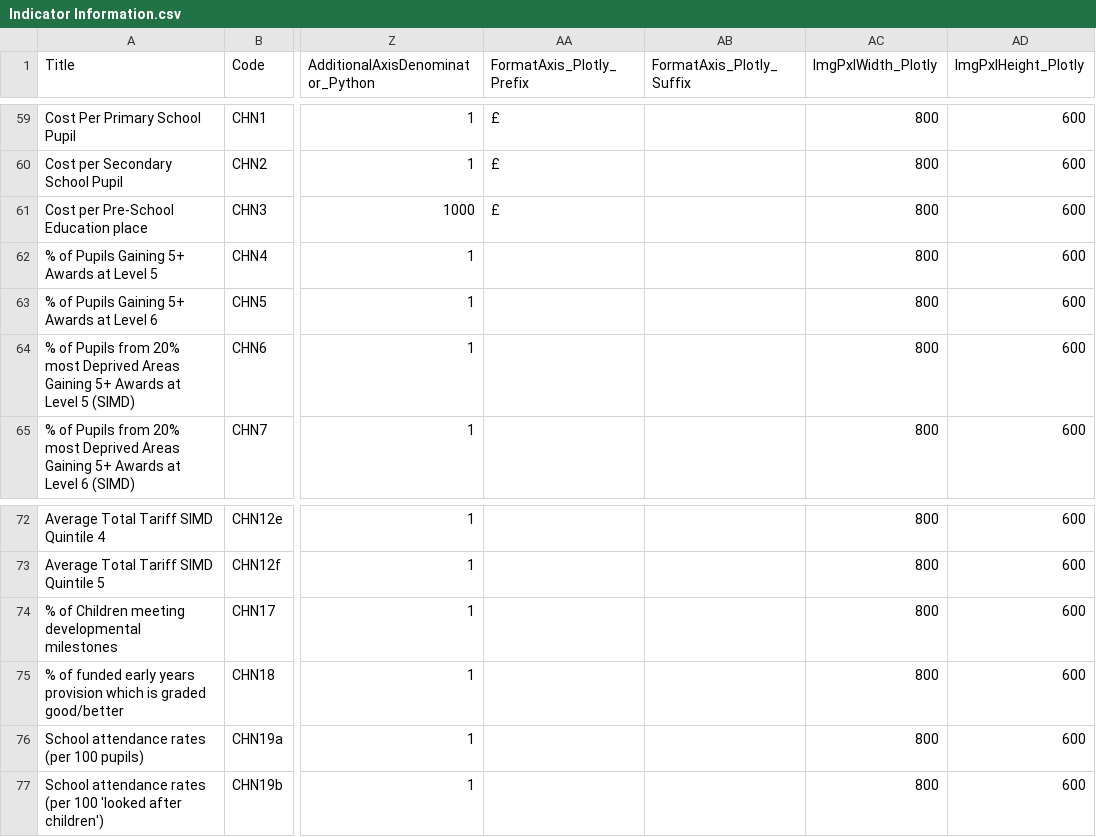
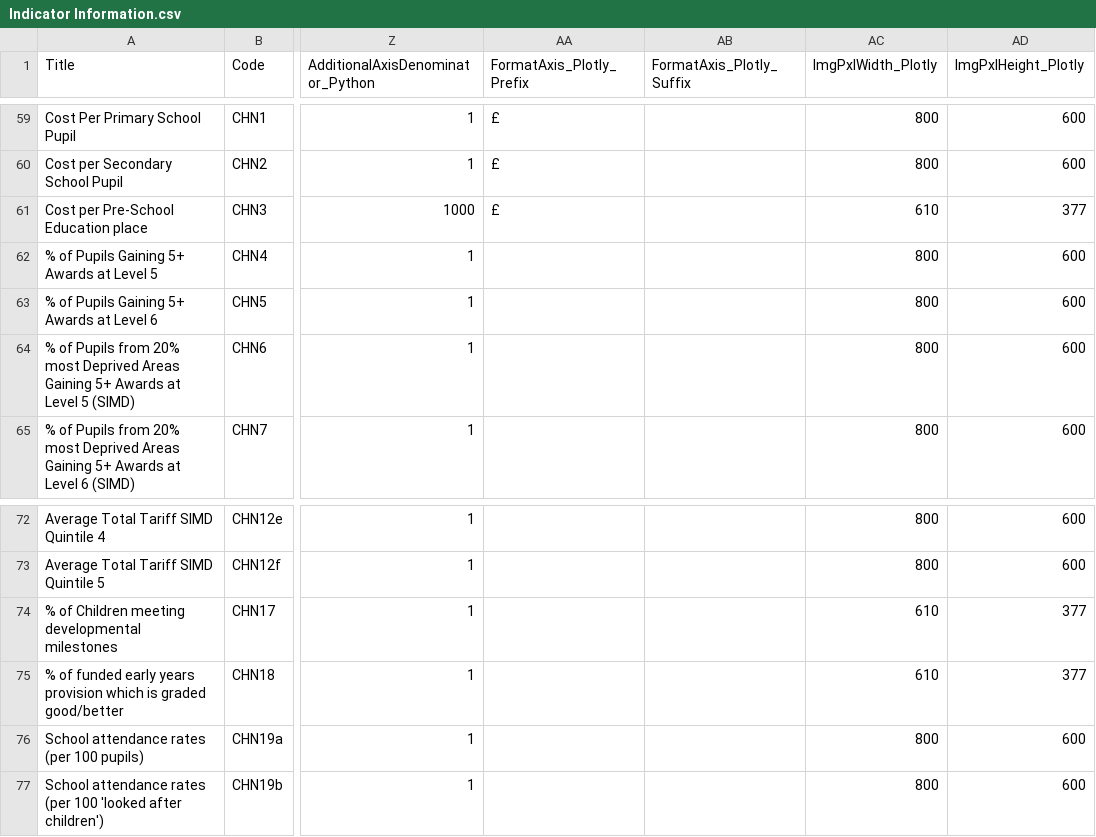
Before and after one commit to SC-TPP/LGBF, a CSV file: Data Files/Indicator Information.csv, drawn as a sheet; only a part is shown, gaps mark what is left out; the diff names each change by its address in the sheet, - before the commit and + after, or states it on an @@ line.

Commit message:
minor report development changes

```diff
--- a/Data Files/Indicator Information.csv
+++ b/Data Files/Indicator Information.csv
-AC61 (ImgPxlWidth_Plotly): 800
+AC61 (ImgPxlWidth_Plotly): 610
-AD61 (ImgPxlHeight_Plotly): 600
+AD61 (ImgPxlHeight_Plotly): 377
-AC74:AC75 (ImgPxlWidth_Plotly): 800
+AC74:AC75 (ImgPxlWidth_Plotly): 610
-AD74:AD75 (ImgPxlHeight_Plotly): 600
+AD74:AD75 (ImgPxlHeight_Plotly): 377
```
Also changed, not shown: 11 other files.
